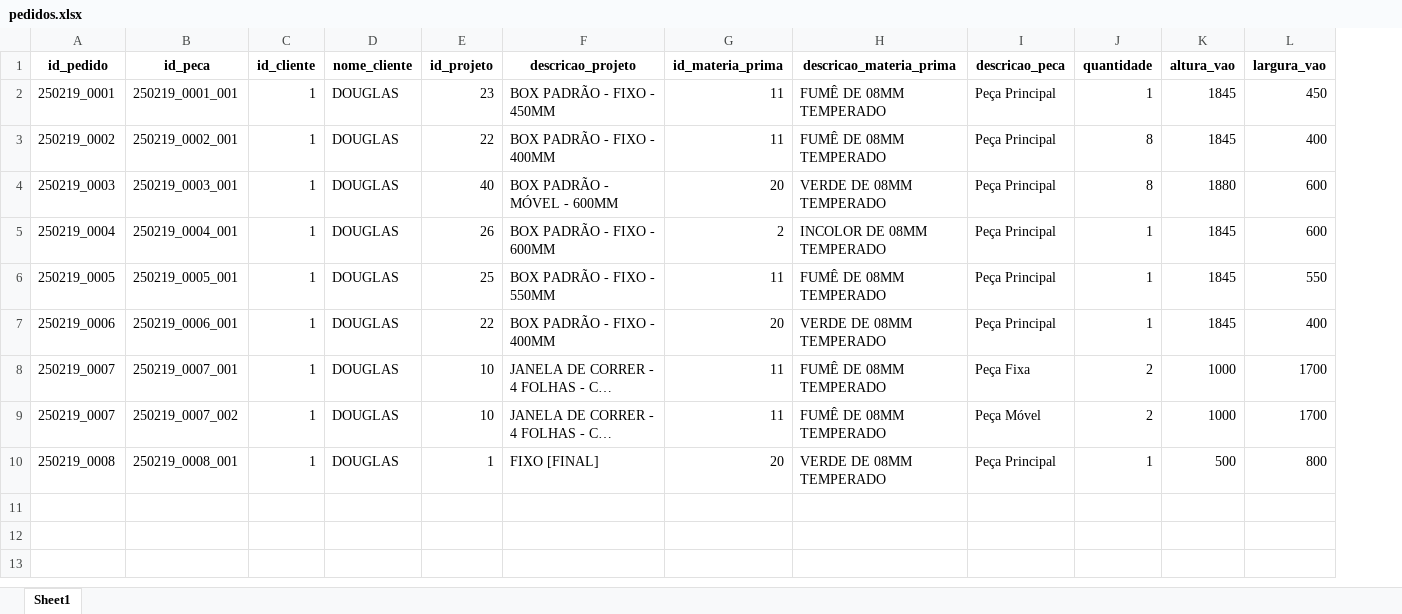
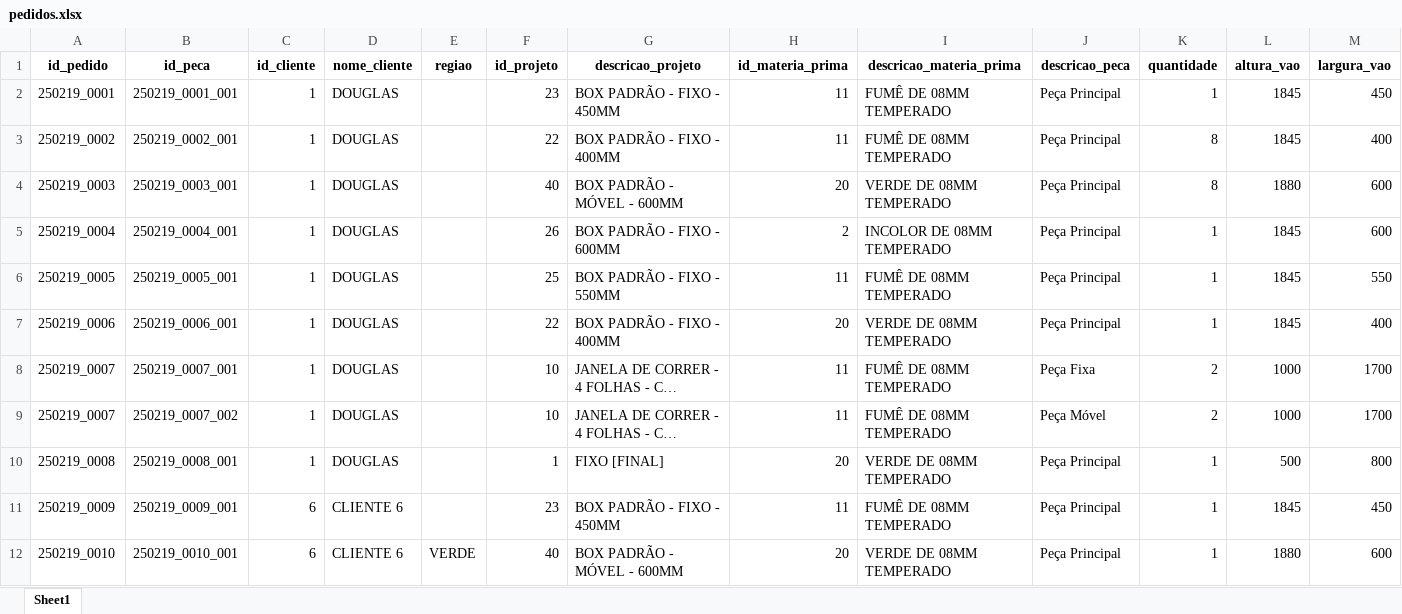
Before and after one commit to dougcasavechia/TCC-RealBOT, an Excel workbook: output/pedidos.xlsx, sheet Sheet1, drawn as a sheet; only a part is shown; long unchanged cells end in …; values as stored, in another font and other column widths than the file's, no borders; rows hold the shown columns only; the diff names each change by its address in the sheet, - before the commit and + after, or states it on an @@ line.

Commit message:
Adicionando regiao no pedido

```diff
--- a/output/pedidos.xlsx (sheet Sheet1)
+++ b/output/pedidos.xlsx (sheet Sheet1)
+column E (regiao), empty
+row 11: 250219_0009 | 250219_0009_001 | 6 | CLIENTE 6 |  | 23 | BOX PADRÃO - FIXO - 450MM | 11 | FUMÊ DE 08MM TEMPERADO | Peça Principal | 1 | 1845 | 450
+row 12: 250219_0010 | 250219_0010_001 | 6 | CLIENTE 6 | VERDE | 40 | BOX PADRÃO - MÓVEL - 600MM | 20 | VERDE DE 08MM TEMPERADO | Peça Principal | 1 | 1880 | 600
```
Also changed, not shown: 4 other files.
